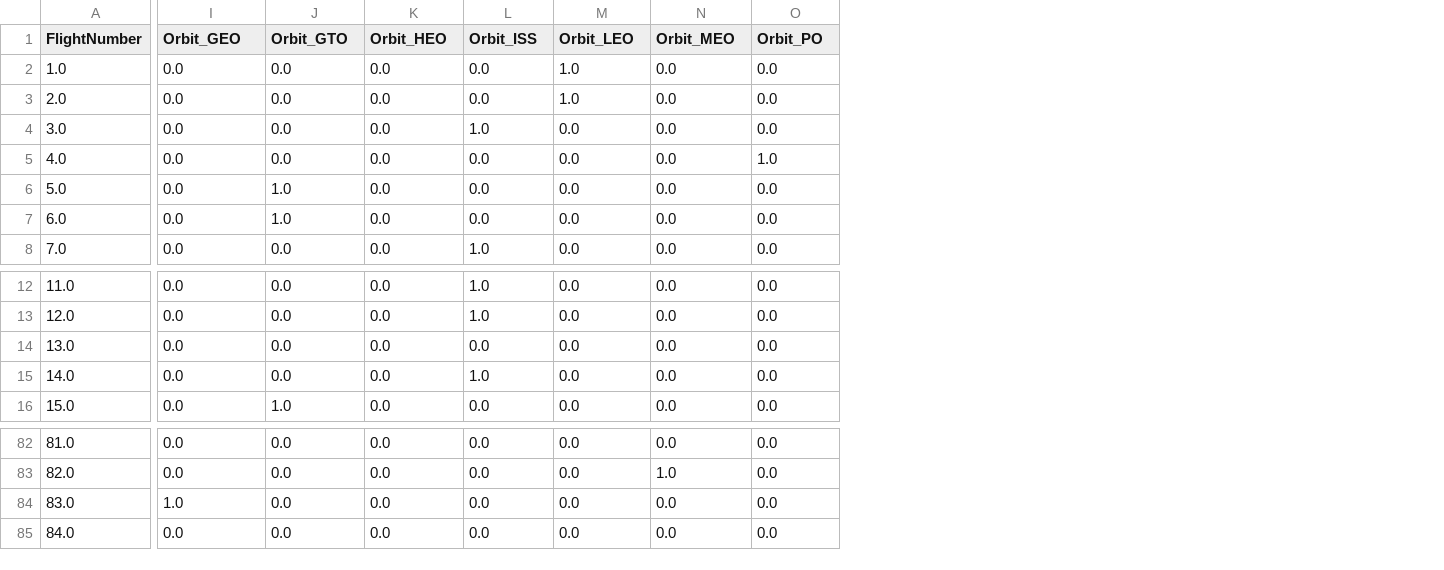
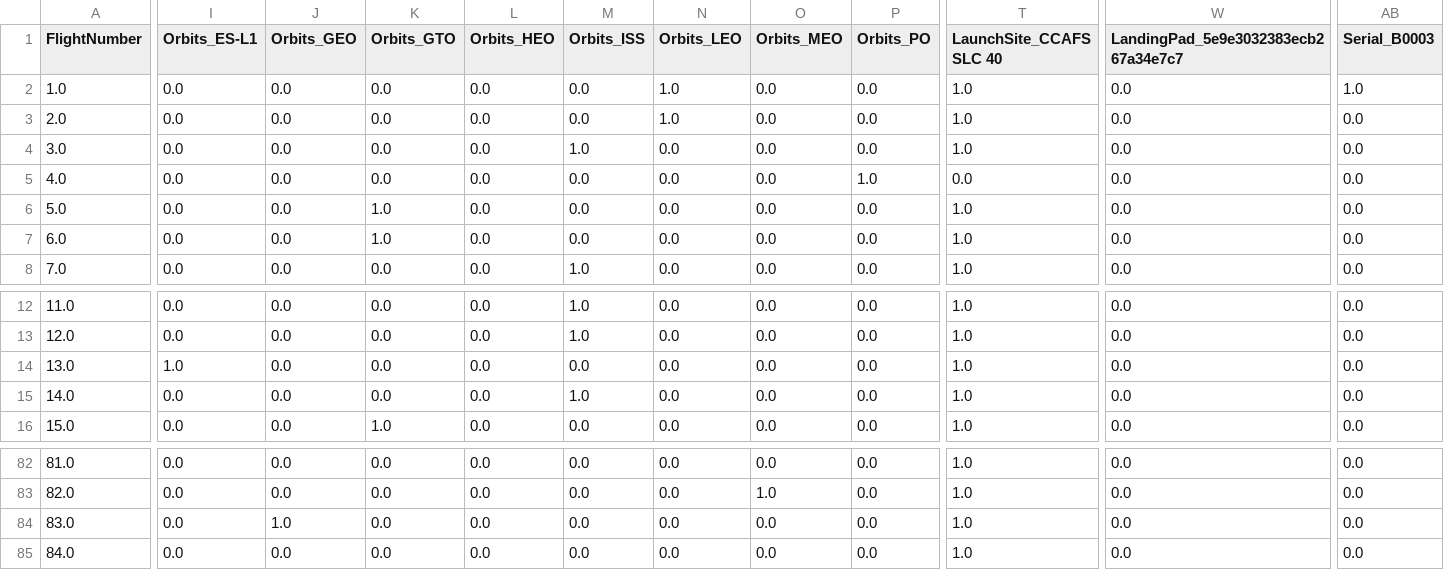
Before and after one commit to Bleiglanz/Capstone_SpaceX, a CSV file: owncsv/own_work_dataset_part_3.csv, drawn as a sheet; only a part is shown, gaps mark what is left out; addresses are those after the commit; the diff covers the shown part only; the diff names each change by its address in the sheet, - before the commit and + after, or states it on an @@ line.

```diff
--- a/owncsv/own_work_dataset_part_3.csv
+++ b/owncsv/own_work_dataset_part_3.csv
+column J (Orbits_GEO), rows 2-8: all 0.0; rows 12-16: all 0.0; rows 82-85: 0.0 | 0.0 | 1.0 | 0.0
+column T (LaunchSite_CCAFS SLC 40), rows 2-8: 1.0 | 1.0 | 1.0 | 0.0 | 1.0 | 1.0 | 1.0; rows 12-16: all 1.0; rows 82-85: all 1.0
+column W, rows 1-8: LandingPad_5e9e3032383ecb267a34e7c7 | 0.0 | 0.0 | 0.0 | 0.0 | 0.0 | 0.0 | 0.0; rows 12-16: all 0.0; rows 82-85: all 0.0
+column AB (Serial_B0003), rows 2-8: 1.0 | 0.0 | 0.0 | 0.0 | 0.0 | 0.0 | 0.0; rows 12-16: all 0.0; rows 82-85: all 0.0
-I1: Orbit_GEO
+I1: Orbits_ES-L1
-K1: Orbit_GTO
+K1: Orbits_GTO
-L1: Orbit_HEO
+L1: Orbits_HEO
-M1: Orbit_ISS
+M1: Orbits_ISS
-N1: Orbit_LEO
+N1: Orbits_LEO
-O1: Orbit_MEO
+O1: Orbits_MEO
-P1: Orbit_PO
+P1: Orbits_PO
-I14 (Orbits_ES-L1): 0.0
+I14 (Orbits_ES-L1): 1.0
-I84 (Orbits_ES-L1): 1.0
+I84 (Orbits_ES-L1): 0.0
```
Also changed, not shown: 3 edited cells elsewhere in this file, 1 other file.
